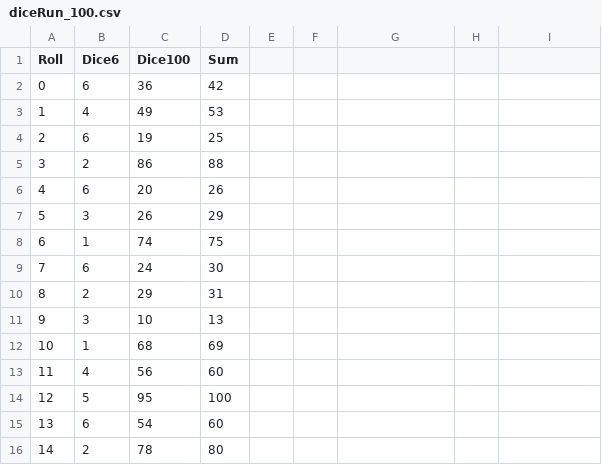
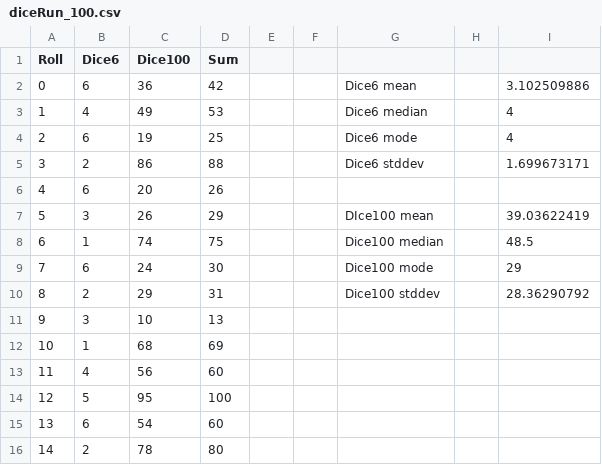
Before and after one commit to jeremy-prater/OSU, a CSV file: CS_162/lab_b/diceRun_100.csv, drawn as a sheet; only a part is shown; the diff names each change by its address in the sheet, - before the commit and + after, or states it on an @@ line.

Commit message:
- Roll result analysis PDF

```diff
--- a/CS_162/lab_b/diceRun_100.csv
+++ b/CS_162/lab_b/diceRun_100.csv
-G2: (empty)
+G2: Dice6 mean
-I2: (empty)
+I2: 3.102509886
-G3: (empty)
+G3: Dice6 median
-I3:I4: (empty)
+I3:I4: 4
-G4: (empty)
+G4: Dice6 mode
-G5: (empty)
+G5: Dice6 stddev
-I5: (empty)
+I5: 1.699673171
-G7: (empty)
+G7: DIce100 mean
-I7: (empty)
+I7: 39.03622419
-G8: (empty)
+G8: Dice100 median
-I8: (empty)
+I8: 48.5
-G9: (empty)
+G9: Dice100 mode
-I9: (empty)
+I9: 29
-G10: (empty)
+G10: Dice100 stddev
-I10: (empty)
+I10: 28.36290792
```
Also changed, not shown: 5 other files.
